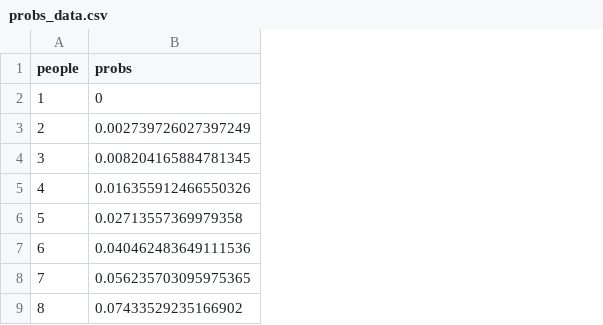
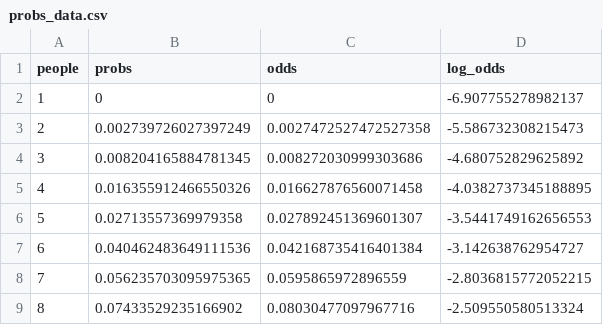
Before and after one commit to DiabbZegpi/funprojects, a CSV file: Birthday paradox/probs_data.csv, drawn as a sheet; only a part is shown; the diff names each change by its address in the sheet, - before the commit and + after, or states it on an @@ line.

Commit message:
Complete data.csv

```diff
--- a/Birthday paradox/probs_data.csv
+++ b/Birthday paradox/probs_data.csv
+column C (odds), rows 2-9: 0 | 0.0027472527472527358 | 0.008272030999303686 | 0.016627876560071458 | 0.027892451369601307 | 0.042168735416401384 | 0.0595865972896559 | 0.08030477097967716
+column D (log_odds), rows 2-9: -6.907755278982137 | -5.586732308215473 | -4.680752829625892 | -4.0382737345188895 | -3.5441749162656553 | -3.142638762954727 | -2.8036815772052215 | -2.509550580513324
```
